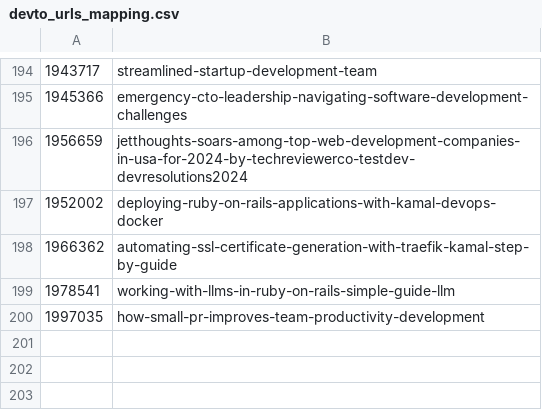
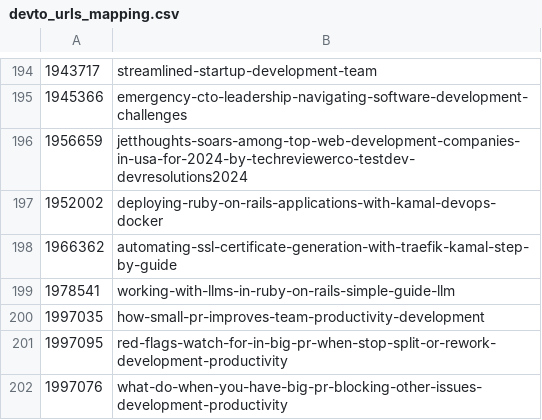
Before and after one commit to jetthoughts/jetthoughts.github.io, a CSV file: seo/devto_urls_mapping.csv, drawn as a sheet; only a part is shown, gaps mark what is left out.

```diff
--- a/seo/devto_urls_mapping.csv
+++ b/seo/devto_urls_mapping.csv
@@ -200 +200,3 @@
 1997035,how-small-pr-improves-team-productivity-development
+1997095,red-flags-watch-for-in-big-pr-when-stop-split-or-rework-development-productivity
+1997076,what-do-when-you-have-big-pr-blocking-other-issues-development-productivity
```
Also changed, not shown: 8 other files.
